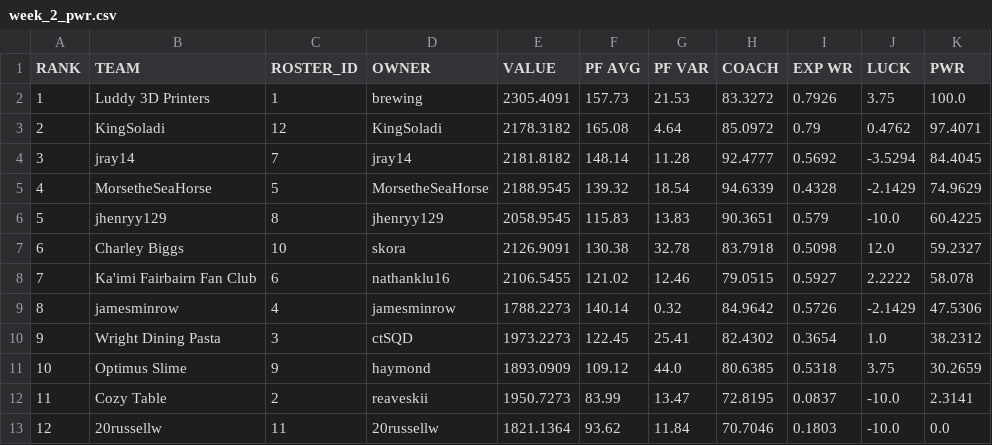
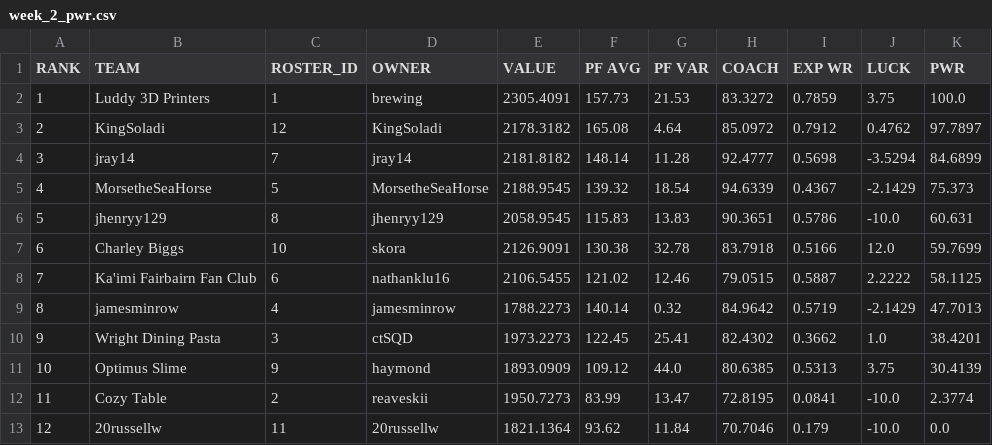
Before and after one commit to le-pantman/dynasty-power-rankings, a CSV file: reports/2026/week_2_csv/week_2_pwr.csv, drawn as a sheet.

```diff
--- a/reports/2026/week_2_csv/week_2_pwr.csv
+++ b/reports/2026/week_2_csv/week_2_pwr.csv
@@ -1,13 +1,13 @@
 RANK,TEAM,ROSTER_ID,OWNER,VALUE,PF AVG,PF VAR,COACH,EXP WR,LUCK,PWR
-1,Luddy 3D Printers,1,brewing,2305.4091,157.73,21.53,83.3272,0.7926,3.75,100.0
-2,KingSoladi,12,KingSoladi,2178.3182,165.08,4.64,85.0972,0.79,0.4762,97.4071
-3,jray14,7,jray14,2181.8182,148.14,11.28,92.4777,0.5692,-3.5294,84.4045
-4,MorsetheSeaHorse,5,MorsetheSeaHorse,2188.9545,139.32,18.54,94.6339,0.4328,-2.1429,74.9629
-5,jhenryy129,8,jhenryy129,2058.9545,115.83,13.83,90.3651,0.579,-10.0,60.4225
-6,Charley Biggs,10,skora,2126.9091,130.38,32.78,83.7918,0.5098,12.0,59.2327
-7,Ka'imi Fairbairn Fan Club,6,nathanklu16,2106.5455,121.02,12.46,79.0515,0.5927,2.2222,58.078
-8,jamesminrow,4,jamesminrow,1788.2273,140.14,0.32,84.9642,0.5726,-2.1429,47.5306
-9,Wright Dining Pasta,3,ctSQD,1973.2273,122.45,25.41,82.4302,0.3654,1.0,38.2312
-10,Optimus Slime,9,haymond,1893.0909,109.12,44.0,80.6385,0.5318,3.75,30.2659
-11,Cozy Table,2,reaveskii,1950.7273,83.99,13.47,72.8195,0.0837,-10.0,2.3141
-12,20russellw,11,20russellw,1821.1364,93.62,11.84,70.7046,0.1803,-10.0,0.0
+1,Luddy 3D Printers,1,brewing,2305.4091,157.73,21.53,83.3272,0.7859,3.75,100.0
+2,KingSoladi,12,KingSoladi,2178.3182,165.08,4.64,85.0972,0.7912,0.4762,97.7897
+3,jray14,7,jray14,2181.8182,148.14,11.28,92.4777,0.5698,-3.5294,84.6899
+4,MorsetheSeaHorse,5,MorsetheSeaHorse,2188.9545,139.32,18.54,94.6339,0.4367,-2.1429,75.373
+5,jhenryy129,8,jhenryy129,2058.9545,115.83,13.83,90.3651,0.5786,-10.0,60.631
+6,Charley Biggs,10,skora,2126.9091,130.38,32.78,83.7918,0.5166,12.0,59.7699
+7,Ka'imi Fairbairn Fan Club,6,nathanklu16,2106.5455,121.02,12.46,79.0515,0.5887,2.2222,58.1125
+8,jamesminrow,4,jamesminrow,1788.2273,140.14,0.32,84.9642,0.5719,-2.1429,47.7013
+9,Wright Dining Pasta,3,ctSQD,1973.2273,122.45,25.41,82.4302,0.3662,1.0,38.4201
+10,Optimus Slime,9,haymond,1893.0909,109.12,44.0,80.6385,0.5313,3.75,30.4139
+11,Cozy Table,2,reaveskii,1950.7273,83.99,13.47,72.8195,0.0841,-10.0,2.3774
+12,20russellw,11,20russellw,1821.1364,93.62,11.84,70.7046,0.179,-10.0,0.0
```
Also changed, not shown: reports/2026/week_2_csv/week_2_overall.csv, 1 other file.
